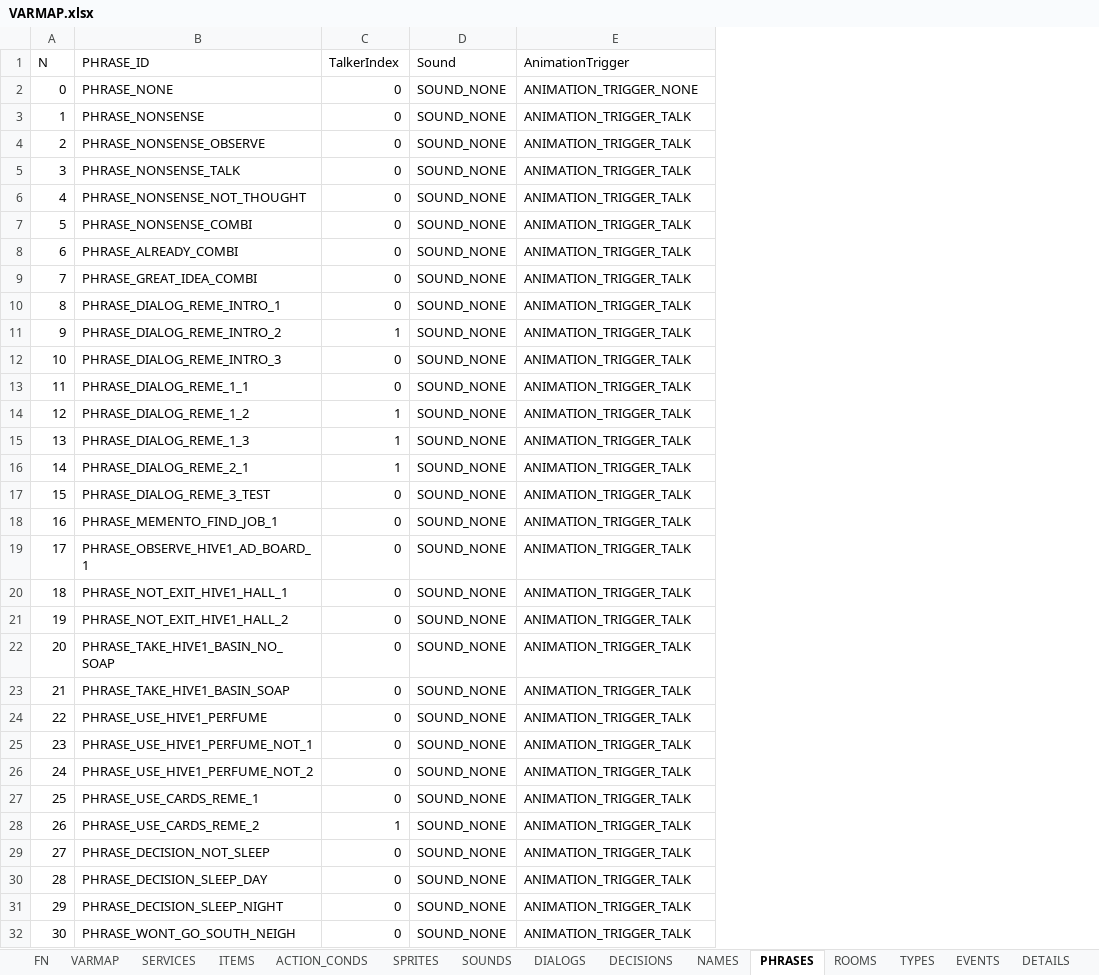
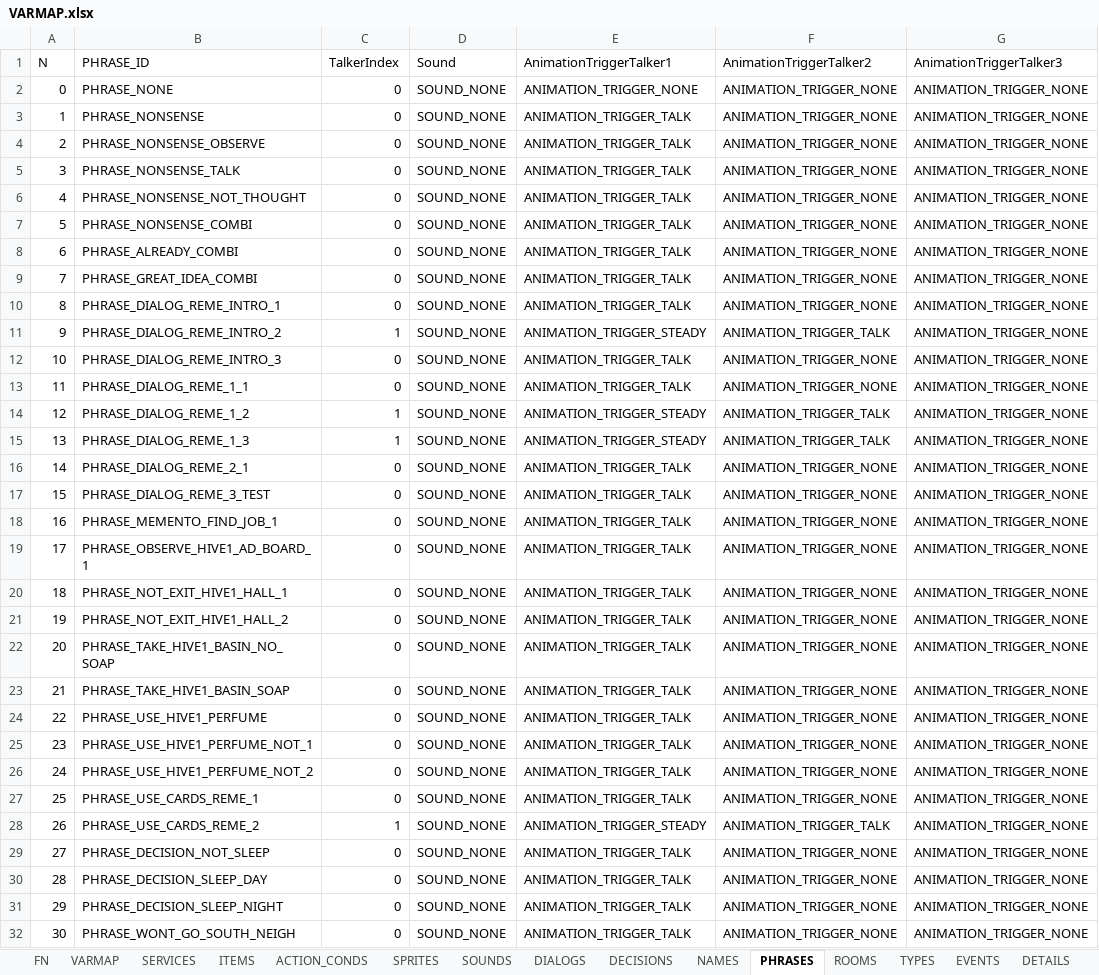
Before and after one commit to ivor4/Goblins3_AnotherQuest, an Excel workbook: VARMAP_Generator/VARMAP.xlsx, sheet PHRASES, drawn as a sheet; only a part is shown; values as stored, in another font and other column widths than the file's, no borders; charts and pictures and table styles not drawn; the diff covers the shown part only; the diff names each change by its address in the sheet, - before the commit and + after, or states it on an @@ line.

```diff
--- a/VARMAP_Generator/VARMAP.xlsx (sheet PHRASES)
+++ b/VARMAP_Generator/VARMAP.xlsx (sheet PHRASES)
+column F (AnimationTriggerTalker2), rows 2-32: ANIMATION_TRIGGER_NONE | ANIMATION_TRIGGER_NONE | ANIMATION_TRIGGER_NONE | ANIMATION_TRIGGER_NONE | ANIMATION_TRIGGER_NONE | ANIMATION_TRIGGER_NONE | ANIMATION_TRIGGER_NONE | ANIMATION_TRIGGER_NONE | ANIMATION_TRIGGER_NONE | ANIMATION_TRIGGER_TALK | ANIMATION_TRIGGER_NONE | ANIMATION_TRIGGER_NONE | ANIMATION_TRIGGER_TALK | ANIMATION_TRIGGER_TALK | ANIMATION_TRIGGER_NONE | ANIMATION_TRIGGER_NONE | ANIMATION_TRIGGER_NONE | ANIMATION_TRIGGER_NONE | ANIMATION_TRIGGER_NONE | ANIMATION_TRIGGER_NONE | ANIMATION_TRIGGER_NONE | ANIMATION_TRIGGER_NONE | ANIMATION_TRIGGER_NONE | ANIMATION_TRIGGER_NONE | ANIMATION_TRIGGER_NONE | ANIMATION_TRIGGER_NONE | ANIMATION_TRIGGER_TALK | ANIMATION_TRIGGER_NONE | ANIMATION_TRIGGER_NONE | ANIMATION_TRIGGER_NONE | ANIMATION_TRIGGER_NONE
+column G (AnimationTriggerTalker3), rows 2-32: all ANIMATION_TRIGGER_NONE
-E1: AnimationTrigger
+E1: AnimationTriggerTalker1
-E11 (AnimationTriggerTalker1): ANIMATION_TRIGGER_TALK
+E11 (AnimationTriggerTalker1): ANIMATION_TRIGGER_STEADY
-E14:E15 (AnimationTriggerTalker1): ANIMATION_TRIGGER_TALK
+E14:E15 (AnimationTriggerTalker1): ANIMATION_TRIGGER_STEADY
-C16 (TalkerIndex): 1
+C16 (TalkerIndex): 0
-E28 (AnimationTriggerTalker1): ANIMATION_TRIGGER_TALK
+E28 (AnimationTriggerTalker1): ANIMATION_TRIGGER_STEADY
```
Also changed, not shown: 27 edited cells elsewhere in this sheet, 13 other files.
